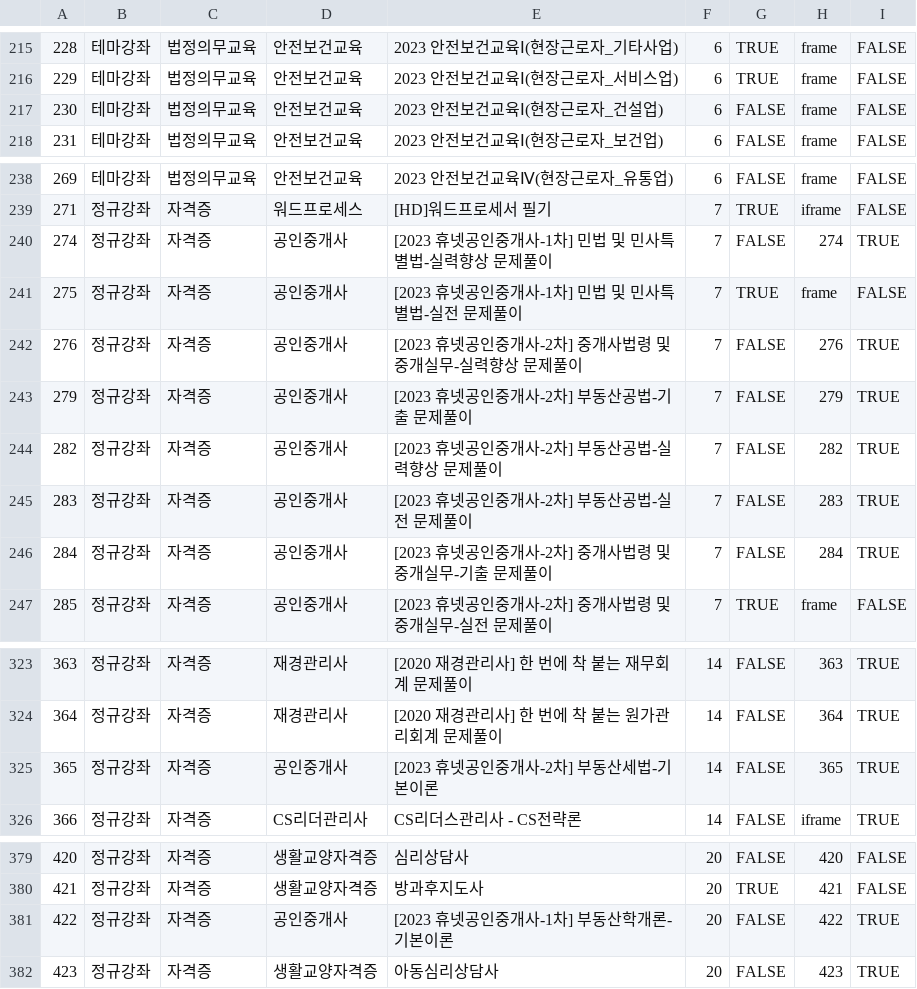
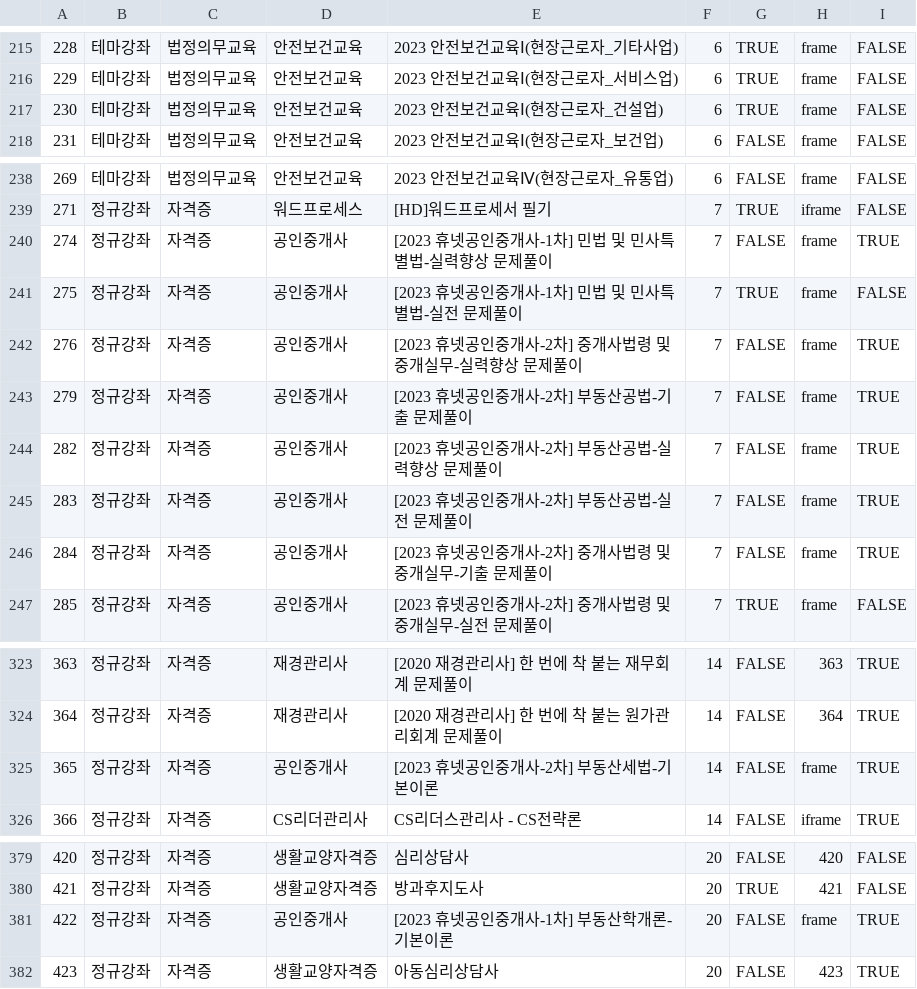
Before and after one commit to sssoyeong/sisa_macro, a CSV file: course_list_231106.csv, drawn as a sheet; only a part is shown, gaps mark what is left out.

```diff
--- a/course_list_231106.csv
+++ b/course_list_231106.csv
@@ -216,3 +216,3 @@
 229,테마강좌,법정의무교육,안전보건교육,2023 안전보건교육Ⅰ(현장근로자_서비스업),6,TRUE,frame,FALSE
-230,테마강좌,법정의무교육,안전보건교육,2023 안전보건교육Ⅰ(현장근로자_건설업),6,FALSE,frame,FALSE
+230,테마강좌,법정의무교육,안전보건교육,2023 안전보건교육Ⅰ(현장근로자_건설업),6,TRUE,frame,FALSE
 231,테마강좌,법정의무교육,안전보건교육,2023 안전보건교육Ⅰ(현장근로자_보건업),6,FALSE,frame,FALSE
@@ -239,9 +239,9 @@
 271,정규강좌,자격증,워드프로세스,[HD]워드프로세서 필기,7,TRUE,iframe,FALSE
-274,정규강좌,자격증,공인중개사,[2023 휴넷공인중개사-1차] 민법 및 민사특별법-실력향상 문제풀이,7,FALSE,274,TRUE
+274,정규강좌,자격증,공인중개사,[2023 휴넷공인중개사-1차] 민법 및 민사특별법-실력향상 문제풀이,7,FALSE,frame,TRUE
 275,정규강좌,자격증,공인중개사,[2023 휴넷공인중개사-1차] 민법 및 민사특별법-실전 문제풀이,7,TRUE,frame,FALSE
-276,정규강좌,자격증,공인중개사,[2023 휴넷공인중개사-2차] 중개사법령 및 중개실무-실력향상 문제풀이,7,FALSE,276,TRUE
-279,정규강좌,자격증,공인중개사,[2023 휴넷공인중개사-2차] 부동산공법-기출 문제풀이,7,FALSE,279,TRUE
-282,정규강좌,자격증,공인중개사,[2023 휴넷공인중개사-2차] 부동산공법-실력향상 문제풀이,7,FALSE,282,TRUE
-283,정규강좌,자격증,공인중개사,[2023 휴넷공인중개사-2차] 부동산공법-실전 문제풀이,7,FALSE,283,TRUE
-284,정규강좌,자격증,공인중개사,[2023 휴넷공인중개사-2차] 중개사법령 및 중개실무-기출 문제풀이,7,FALSE,284,TRUE
+276,정규강좌,자격증,공인중개사,[2023 휴넷공인중개사-2차] 중개사법령 및 중개실무-실력향상 문제풀이,7,FALSE,frame,TRUE
+279,정규강좌,자격증,공인중개사,[2023 휴넷공인중개사-2차] 부동산공법-기출 문제풀이,7,FALSE,frame,TRUE
+282,정규강좌,자격증,공인중개사,[2023 휴넷공인중개사-2차] 부동산공법-실력향상 문제풀이,7,FALSE,frame,TRUE
+283,정규강좌,자격증,공인중개사,[2023 휴넷공인중개사-2차] 부동산공법-실전 문제풀이,7,FALSE,frame,TRUE
+284,정규강좌,자격증,공인중개사,[2023 휴넷공인중개사-2차] 중개사법령 및 중개실무-기출 문제풀이,7,FALSE,frame,TRUE
 285,정규강좌,자격증,공인중개사,[2023 휴넷공인중개사-2차] 중개사법령 및 중개실무-실전 문제풀이,7,TRUE,frame,FALSE
@@ -324,3 +324,3 @@
 364,정규강좌,자격증,재경관리사,[2020 재경관리사] 한 번에 착 붙는 원가관리회계 문제풀이,14,FALSE,364,TRUE
-365,정규강좌,자격증,공인중개사,[2023 휴넷공인중개사-2차] 부동산세법-기본이론,14,FALSE,365,TRUE
+365,정규강좌,자격증,공인중개사,[2023 휴넷공인중개사-2차] 부동산세법-기본이론,14,FALSE,frame,TRUE
 366,정규강좌,자격증,CS리더관리사,CS리더스관리사 - CS전략론,14,FALSE,iframe,TRUE
@@ -380,3 +380,3 @@
 421,정규강좌,자격증,생활교양자격증,방과후지도사,20,TRUE,421,FALSE
-422,정규강좌,자격증,공인중개사,[2023 휴넷공인중개사-1차] 부동산학개론-기본이론,20,FALSE,422,TRUE
+422,정규강좌,자격증,공인중개사,[2023 휴넷공인중개사-1차] 부동산학개론-기본이론,20,FALSE,frame,TRUE
 423,정규강좌,자격증,생활교양자격증,아동심리상담사,20,FALSE,423,TRUE
```
Also changed, not shown: 2 other files.
